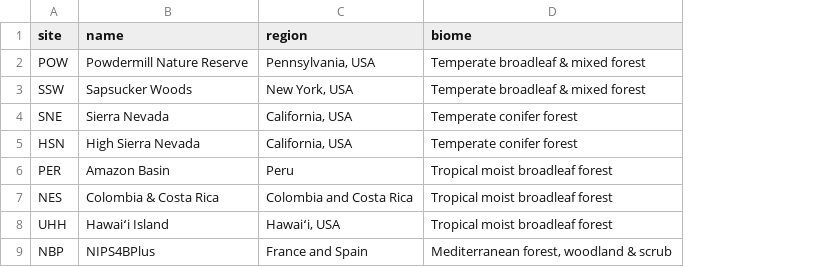
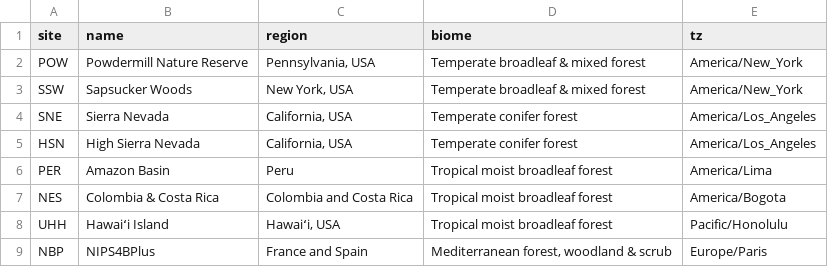
Before and after one commit to Lone-Wolfgang/birdeval, a CSV file: configs/reference/sites.csv, drawn as a sheet; the diff names each change by its address in the sheet, - before the commit and + after, or states it on an @@ line.

Commit message:
Report v5: species traits, call timing and performance by hour of day
- Species enrichment: EltonTraits diet and foraging stratum, AVONET
  updates, BirdSet call frequency bands and calls per local hour
  (site_calls.py), xeno-canto recording counts (xc_counts.py).
- birdset.file_local_start: local clock start of each soundscape file,
  with UTC-named files converted; shared by site_calls.py and hourly.py.
- hourly.py: activity, AUROC, cmAP, top-1 and fixed-threshold recall,
  precision and false alarms per local hour, from cached predictions
  only. Older cache keys are used only when they reproduce the run's
  per-class AP. "All" is each hour's mean change from the site's all-day
  value.
- Report: Hours view, more groupings and species columns.

```diff
--- a/configs/reference/sites.csv
+++ b/configs/reference/sites.csv
+column E (tz), rows 2-9: America/New_York | America/New_York | America/Los_Angeles | America/Los_Angeles | America/Lima | America/Bogota | Pacific/Honolulu | Europe/Paris
```
Also changed, not shown: 15 other files.
